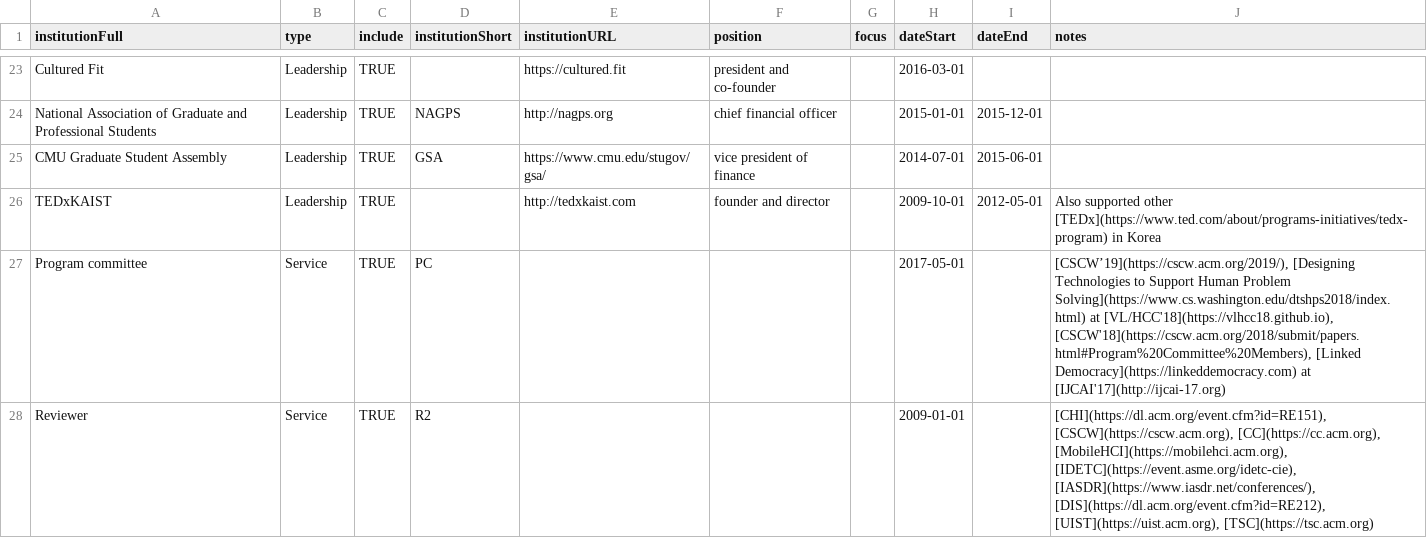
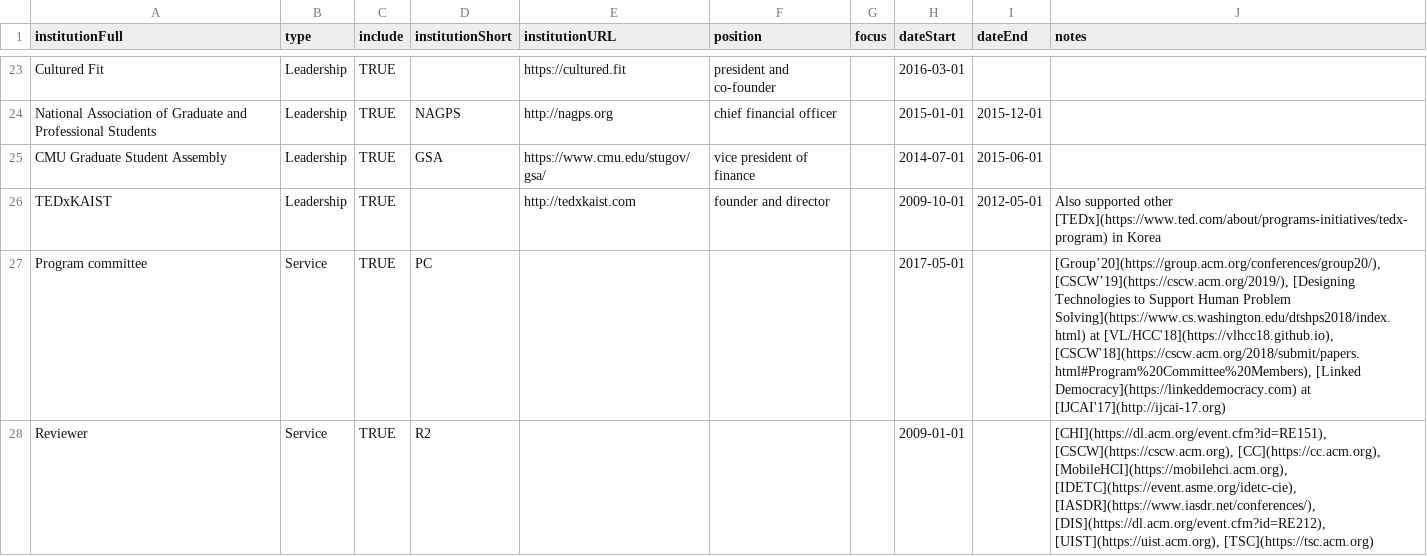
Before and after one commit to markwhiting/Whiting.me, a CSV file: _data/CV.csv, drawn as a sheet; only a part is shown, gaps mark what is left out.

```diff
--- a/_data/CV.csv
+++ b/_data/CV.csv
@@ -26,3 +26,3 @@ CMU Graduate Student Assembly,Leadership,TRUE,GSA,https://www.cmu.edu/stugov/gsa
 TEDxKAIST,Leadership,TRUE,,http://tedxkaist.com,founder and director,,2009-10-01,2012-05-01,Also supported other [TEDx](https://www.ted.com/about/programs-initiatives/tedx-program) in Korea
-Program committee,Service,TRUE,PC,,,,2017-05-01,,"[CSCW’19](https://cscw.acm.org/2019/), [Designing Technologies to Support Human Problem Solving](https://www.cs.washington.edu/dtshps2018/index.html) at [VL/HCC'18](https://vlhcc18.github.io), [CSCW'18](https://cscw.acm.org/2018/submit/papers.html#Program%20Committee%20Members), [Linked Democracy](https://linkeddemocracy.com) at [IJCAI'17](http://ijcai-17.org)"
+Program committee,Service,TRUE,PC,,,,2017-05-01,,"[Group’20](https://group.acm.org/conferences/group20/), [CSCW’19](https://cscw.acm.org/2019/), [Designing Technologies to Support Human Problem Solving](https://www.cs.washington.edu/dtshps2018/index.html) at [VL/HCC'18](https://vlhcc18.github.io), [CSCW'18](https://cscw.acm.org/2018/submit/papers.html#Program%20Committee%20Members), [Linked Democracy](https://linkeddemocracy.com) at [IJCAI'17](http://ijcai-17.org)"
 Reviewer,Service,TRUE,R2,,,,2009-01-01,,"[CHI](https://dl.acm.org/event.cfm?id=RE151), [CSCW](https://cscw.acm.org), [CC](https://cc.acm.org), [MobileHCI](https://mobilehci.acm.org), [IDETC](https://event.asme.org/idetc-cie), [IASDR](https://www.iasdr.net/conferences/), [DIS](https://dl.acm.org/event.cfm?id=RE212), [UIST](https://uist.acm.org), [TSC](https://tsc.acm.org)"
```
Also changed, not shown: 1 other file.
